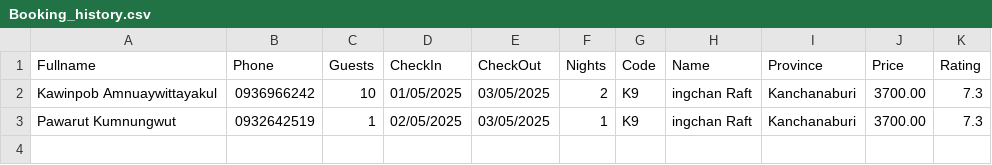
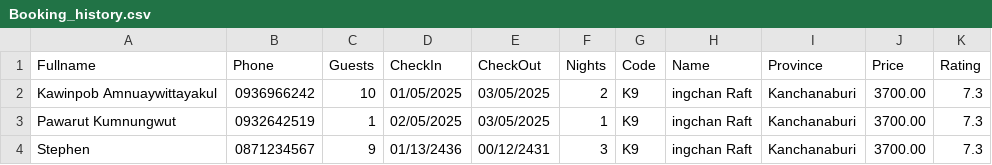
Before and after one commit to 2addseap/FinalProject2, a CSV file: Booking_history.csv, drawn as a sheet; the diff names each change by its address in the sheet, - before the commit and + after, or states it on an @@ line.

```diff
--- a/Booking_history.csv
+++ b/Booking_history.csv
+row 4: Stephen | 0871234567 | 9 | 01/13/2436 | 00/12/2431 | 3 | K9 | ingchan Raft | Kanchanaburi | 3700.00 | 7.3
```
Also changed, not shown: 2 other files.
